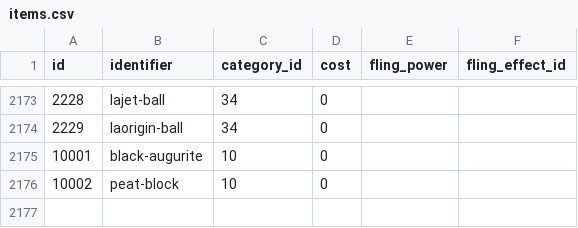
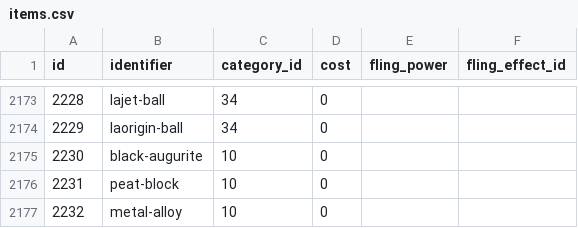
Before and after one commit to PokeAPI/pokeapi, a CSV file: data/v2/csv/items.csv, drawn as a sheet; only a part is shown, gaps mark what is left out; the diff names each change by its address in the sheet, - before the commit and + after, or states it on an @@ line.

Commit message:
Add missing evolution methods from pokemon scarlet and violet dlc and fix typo (#1509)
* fixed gimmighoul_coins typo in evolution_triggers.csv

* fix new evolutions items and add evolutions for duraludon and dipplin

* fix dupplication of black augurite

* add sinistcha and hydrapple evolution

* fix item ids of black augurite and peat block in evolutions

```diff
--- a/data/v2/csv/items.csv
+++ b/data/v2/csv/items.csv
@@ column A (id) renumbered between rows 2175 and 2176 @@
+row 2177: 2232 | metal-alloy | 10 | 0
```
Also changed, not shown: data/v2/csv/pokemon_evolution.csv.
